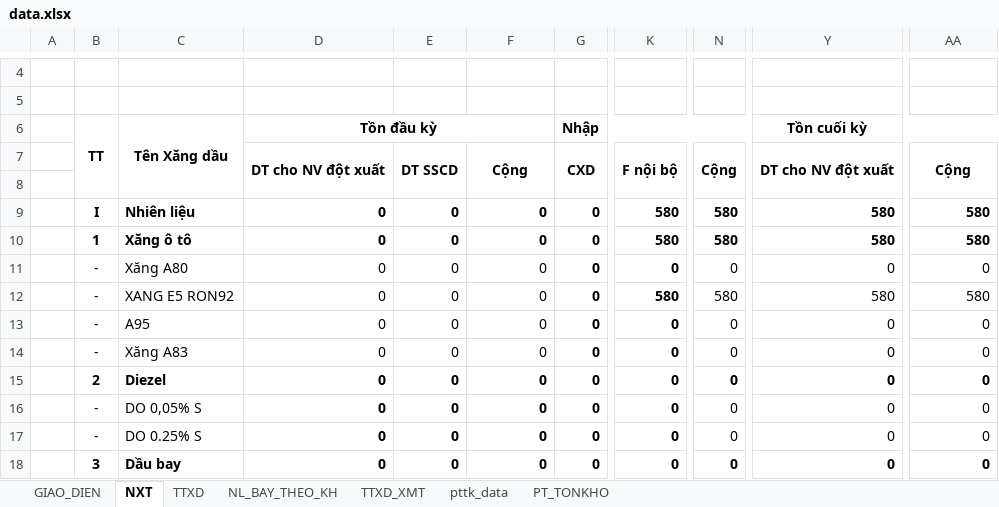
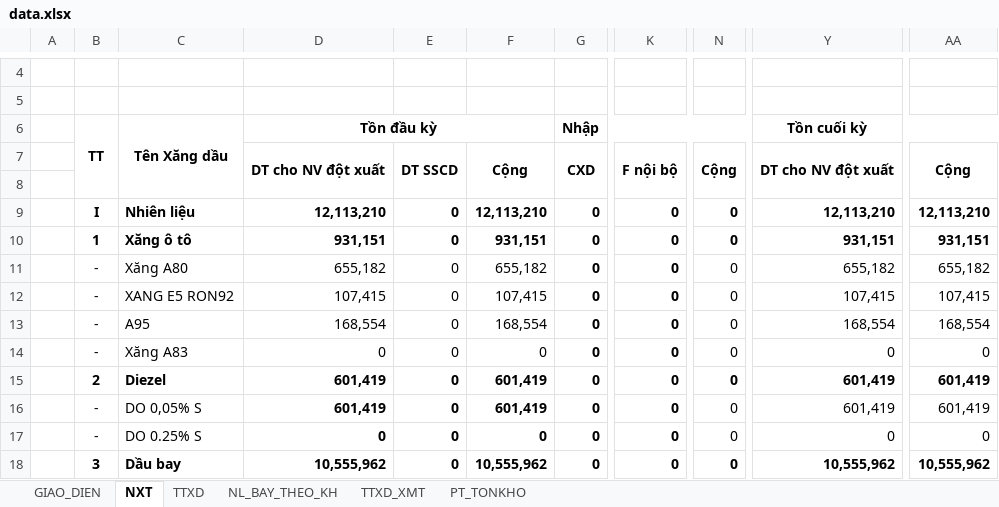
Before and after one commit to ste4-share/xdf, an Excel workbook: xlsx_template/data.xlsx, sheet NXT, drawn as a sheet; only a part is shown, gaps mark what is left out; values as stored, in another font and other column widths than the file's, no borders; charts and pictures not drawn; the diff covers the shown part only; the diff names each change by its address in the sheet, - before the commit and + after, or states it on an @@ line.

Commit message:
get data done

```diff
--- a/xlsx_template/data.xlsx (sheet NXT)
+++ b/xlsx_template/data.xlsx (sheet NXT)
@@ sheet tab hidden: pttk_data @@
-D9: 0
+D9: 12,113,210
-F9: 0
+F9: 12,113,210
-K9:K10: 580
+K9:K10: 0
-N9:N10: 580
+N9:N10: 0
-Y9: 580
+Y9: 12,113,210
-AA9: 580
+AA9: 12,113,210
-D10: 0
+D10: 931,151
-F10: 0
+F10: 931,151
-Y10: 580
+Y10: 931,151
-AA10: 580
+AA10: 931,151
-D11: 0
+D11: 655,182
-F11: 0
+F11: 655,182
-Y11: 0
+Y11: 655,182
-AA11: 0
+AA11: 655,182
-D12: 0
+D12: 107,415
-F12: 0
+F12: 107,415
-K12: 580
+K12: 0
-N12: 580
+N12: 0
-Y12: 580
+Y12: 107,415
-AA12: 580
+AA12: 107,415
-D13: 0
+D13: 168,554
-F13: 0
+F13: 168,554
-Y13: 0
+Y13: 168,554
-AA13: 0
+AA13: 168,554
-D15:D16: 0
+D15:D16: 601,419
-F15:F16: 0
+F15:F16: 601,419
-Y15:Y16: 0
+Y15:Y16: 601,419
-AA15:AA16: 0
+AA15:AA16: 601,419
-D18: 0
+D18: 10,555,962
-F18: 0
+F18: 10,555,962
-Y18: 0
+Y18: 10,555,962
-AA18: 0
+AA18: 10,555,962
```
Also changed, not shown: 236 edited cells elsewhere in this sheet, sheet PT_TONKHO, 2 other files.
